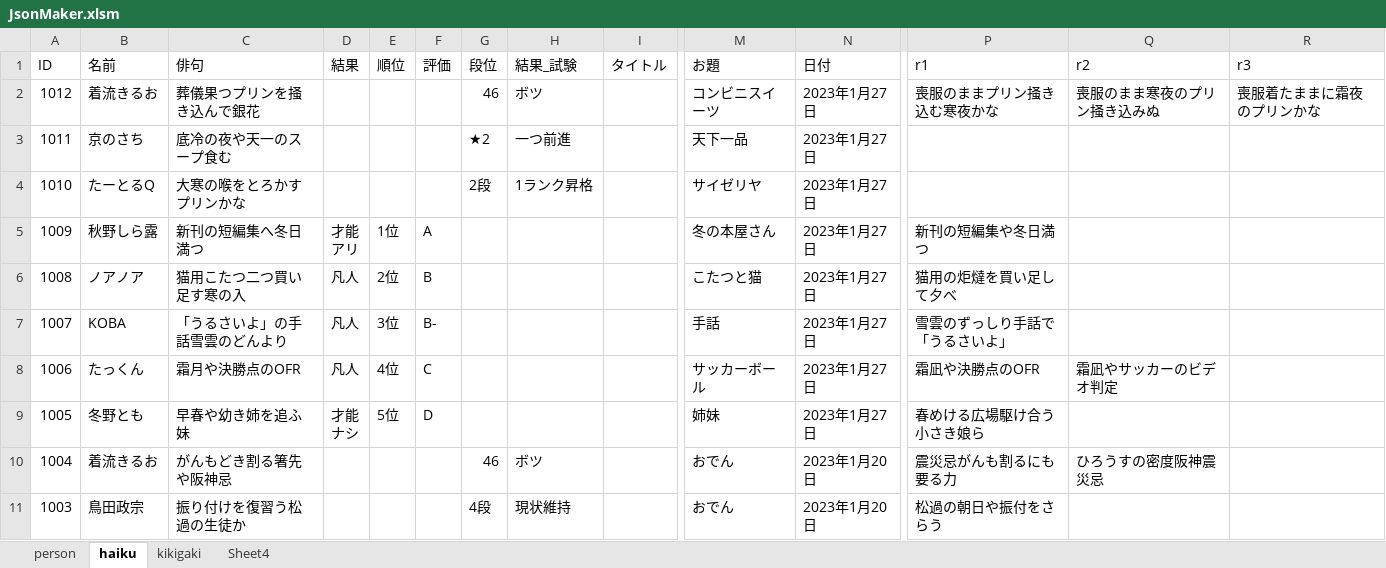
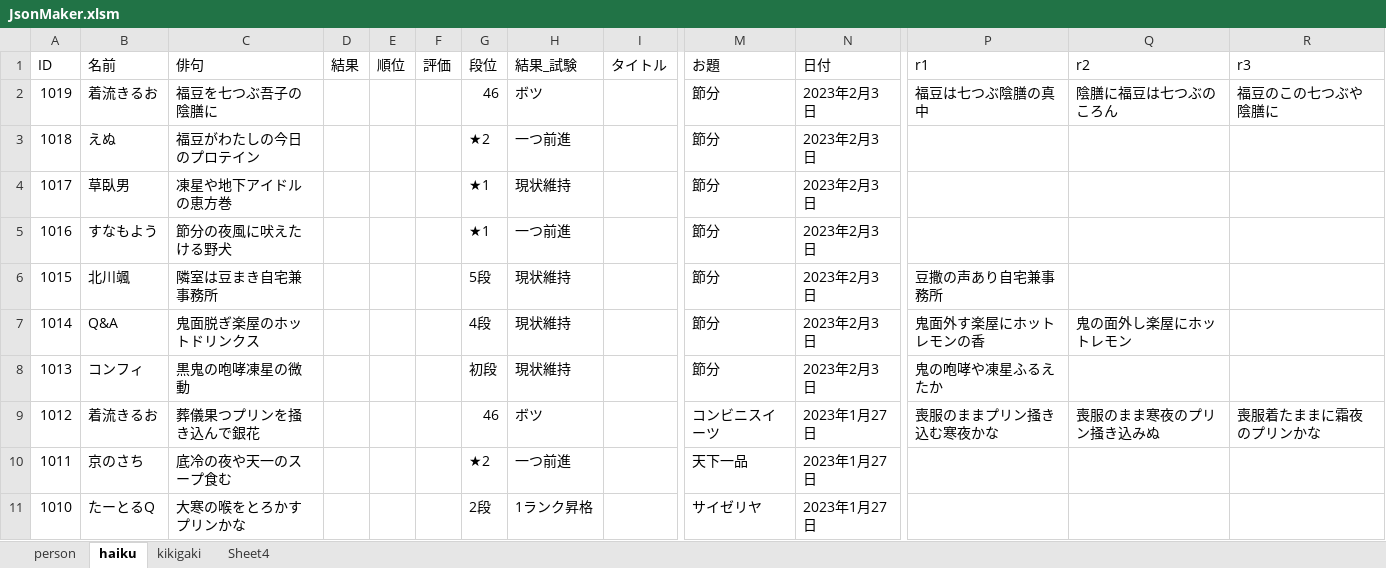
Before and after one commit to ghilgithub/prbt_rengo, an Excel workbook: JsonMaker.xlsm, sheet haiku, drawn as a sheet; only a part is shown, gaps mark what is left out; the shorter side is filled out with more unchanged rows; values as stored, in another font and other column widths than the file's, no borders; charts and pictures not drawn; rows hold the shown columns only; the diff names each change by its address in the sheet, - before the commit and + after, or states it on an @@ line.

```diff
--- a/JsonMaker.xlsm (sheet haiku)
+++ b/JsonMaker.xlsm (sheet haiku)
+row 2: 1019 | 着流きるお | 福豆を七つぶ吾子の陰膳に |  |  |  | 46 | ボツ |  | 節分 | 2023年2月3日 | 福豆は七つぶ陰膳の真中 | 陰膳に福豆は七つぶのころん | 福豆のこの七つぶや陰膳に
+row 3: 1018 | えぬ | 福豆がわたしの今日のプロテイン |  |  |  | ★2 | 一つ前進 |  | 節分 | 2023年2月3日
+row 4: 1017 | 草臥男 | 凍星や地下アイドルの恵方巻 |  |  |  | ★1 | 現状維持 |  | 節分 | 2023年2月3日
+row 5: 1016 | すなもよう | 節分の夜風に吠えたける野犬 |  |  |  | ★1 | 一つ前進 |  | 節分 | 2023年2月3日
+row 6: 1015 | 北川颯 | 隣室は豆まき自宅兼事務所 |  |  |  | 5段 | 現状維持 |  | 節分 | 2023年2月3日 | 豆撒の声あり自宅兼事務所
+row 7: 1014 | Q&A | 鬼面脱ぎ楽屋のホットドリンクス |  |  |  | 4段 | 現状維持 |  | 節分 | 2023年2月3日 | 鬼面外す楽屋にホットレモンの香 | 鬼の面外し楽屋にホットレモン
+row 8: 1013 | コンフィ | 黒鬼の咆哮凍星の微動 |  |  |  | 初段 | 現状維持 |  | 節分 | 2023年2月3日 | 鬼の咆哮や凍星ふるえたか
```
Also changed, not shown: sheet person, charts or pictures, 4 other files.
